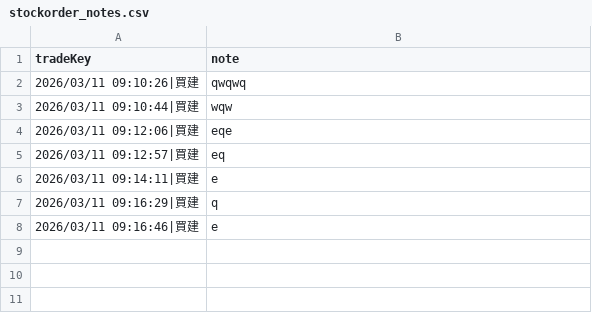
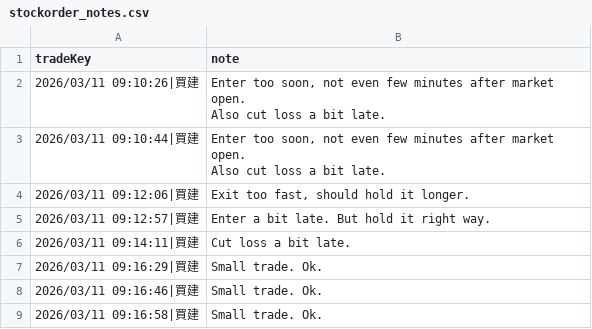
Before and after one commit to lethanhtung0208/books, a CSV file: stockorder/stockorder_notes.csv, drawn as a sheet.

```diff
--- a/stockorder/stockorder_notes.csv
+++ b/stockorder/stockorder_notes.csv
@@ -1,8 +1,11 @@
 tradeKey,note
-2026/03/11 09:10:26|買建,qwqwq
-2026/03/11 09:10:44|買建,wqw
-2026/03/11 09:12:06|買建,eqe
-2026/03/11 09:12:57|買建,eq
-2026/03/11 09:14:11|買建,e
-2026/03/11 09:16:29|買建,q
-2026/03/11 09:16:46|買建,e
+2026/03/11 09:10:26|買建,"Enter too soon, not even few minutes after market open.
+Also cut loss a bit late."
+2026/03/11 09:10:44|買建,"Enter too soon, not even few minutes after market open.
+Also cut loss a bit late."
+2026/03/11 09:12:06|買建,"Exit too fast, should hold it longer."
+2026/03/11 09:12:57|買建,Enter a bit late. But hold it right way.
+2026/03/11 09:14:11|買建,Cut loss a bit late.
+2026/03/11 09:16:29|買建,Small trade. Ok.
+2026/03/11 09:16:46|買建,Small trade. Ok.
+2026/03/11 09:16:58|買建,Small trade. Ok.
```
Also changed, not shown: 1 other file.
